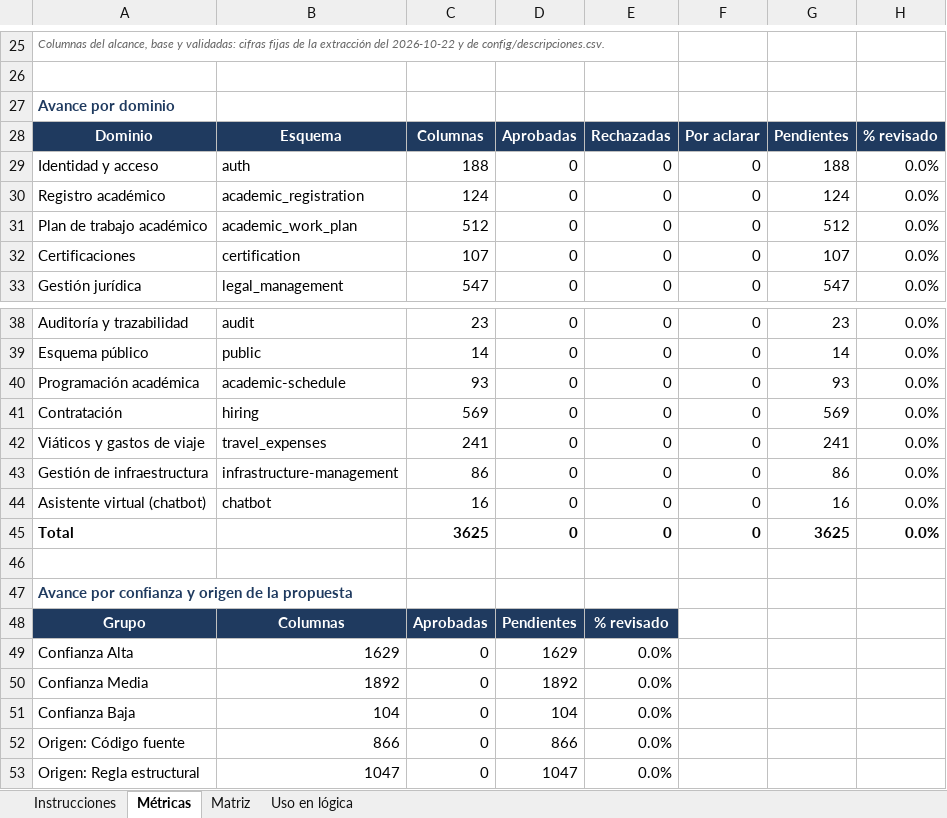
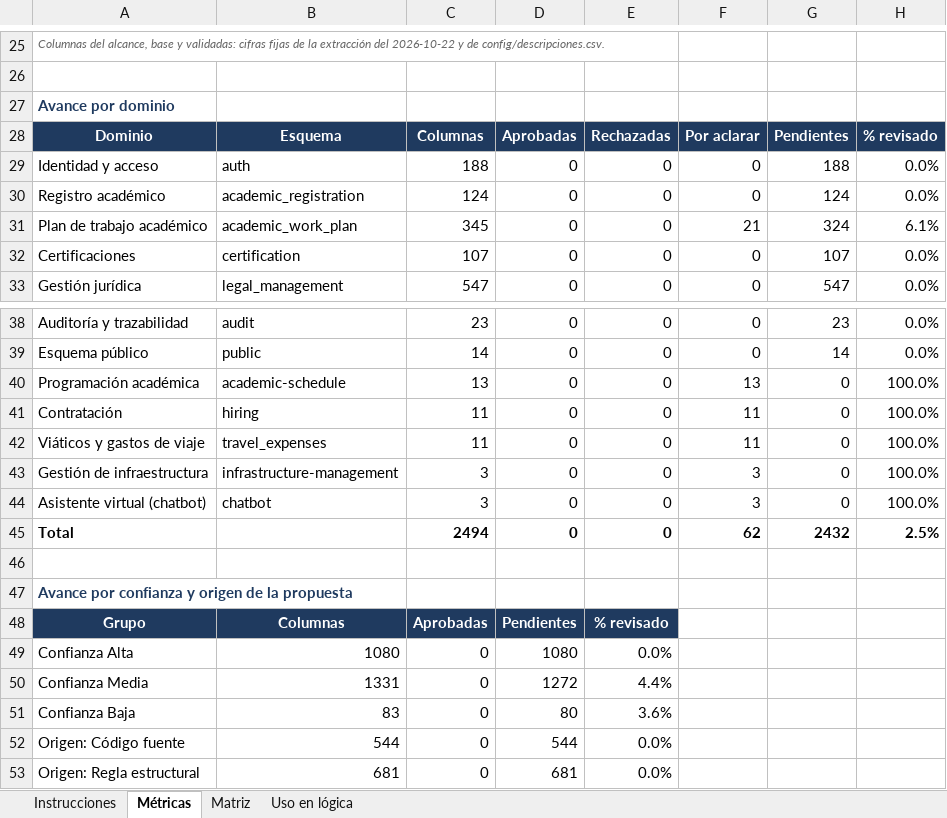
Before and after one commit to aldairgonzalez-ops/esap-portal-datos, an Excel workbook: config/propuestas/Matriz_Validacion_Descripciones_Completa.xlsx, sheet Métricas, drawn as a sheet; only a part is shown, gaps mark what is left out; values as stored, in another font and other column widths than the file's, no borders; the diff covers the shown part only; the diff names each change by its address in the sheet, - before the commit and + after, or states it on an @@ line.

```diff
--- a/config/propuestas/Matriz_Validacion_Descripciones_Completa.xlsx (sheet Métricas)
+++ b/config/propuestas/Matriz_Validacion_Descripciones_Completa.xlsx (sheet Métricas)
-C31: 512
+C31: 345
-F31: 0
+F31: 21
-G31: 512
+G31: 324
-H31: 0.0%
+H31: 6.1%
-C40: 93
+C40: 13
-F40: 0
+F40: 13
-G40: 93
+G40: 0
-H40:H44: 0.0%
+H40:H44: 100.0%
-C41: 569
+C41: 11
-F41:F42: 0
+F41:F42: 11
-G41: 569
+G41: 0
-C42: 241
+C42: 11
-G42: 241
+G42: 0
-C43: 86
+C43: 3
-F43:F44: 0
+F43:F44: 3
-G43: 86
+G43: 0
-C44: 16
+C44: 3
-G44: 16
+G44: 0
-C45: 3625
+C45: 2494
-F45: 0
+F45: 62
-G45: 3625
+G45: 2432
-H45: 0.0%
+H45: 2.5%
-B49: 1629
+B49: 1080
-D49: 1629
+D49: 1080
-B50: 1892
+B50: 1331
-D50: 1892
+D50: 1272
-E50: 0.0%
+E50: 4.4%
-B51: 104
+B51: 83
-D51: 104
+D51: 80
-E51: 0.0%
+E51: 3.6%
-B52: 866
+B52: 544
-D52: 866
+D52: 544
-B53: 1047
+B53: 681
-D53: 1047
+D53: 681
```
Also changed, not shown: 20 edited cells elsewhere in this sheet, sheet Matriz, sheet Uso en lógica, sheet Instrucciones, formulas that keep their value, 3 other files.
